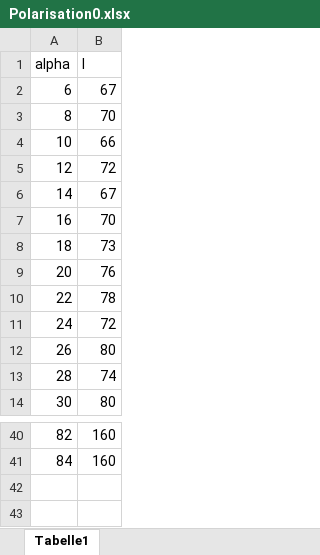
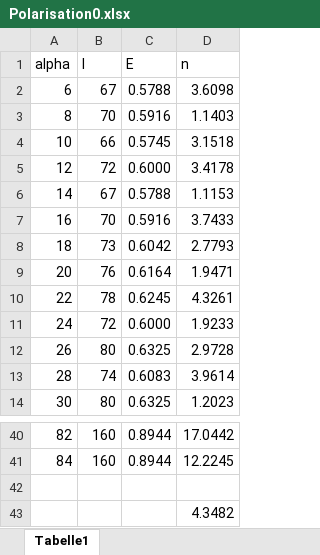
Before and after one commit to cekortmann/V407----Fresnelsche-Formeln, an Excel workbook: Polarisation0.xlsx, sheet Tabelle1, drawn as a sheet; only a part is shown, gaps mark what is left out; values as stored, in another font and other column widths than the file's, no borders; the diff names each change by its address in the sheet, - before the commit and + after, or states it on an @@ line.

```diff
--- a/Polarisation0.xlsx (sheet Tabelle1)
+++ b/Polarisation0.xlsx (sheet Tabelle1)
+column C (E), rows 2-14: 0.5788 | 0.5916 | 0.5745 | 0.6000 | 0.5788 | 0.5916 | 0.6042 | 0.6164 | 0.6245 | 0.6000 | 0.6325 | 0.6083 | 0.6325; rows 40-41: 0.8944 | 0.8944
+column D (n), rows 2-14: 3.6098 | 1.1403 | 3.1518 | 3.4178 | 1.1153 | 3.7433 | 2.7793 | 1.9471 | 4.3261 | 1.9233 | 2.9728 | 3.9614 | 1.2023; rows 40-41: 17.0442 | 12.2245
+row 42: (empty)
+row 43:  |  |  | 4.3482
```
Also changed, not shown: 5 other files.
